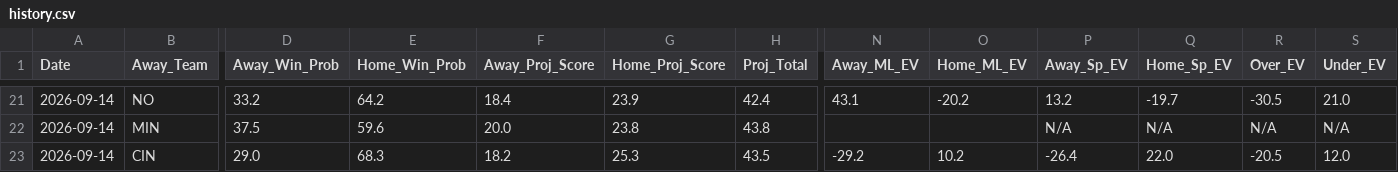
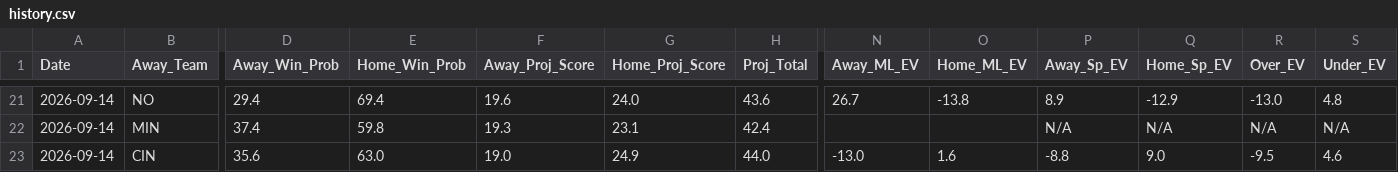
Before and after one commit to matthewmehl14-glitch/nfl-gm-model, a CSV file: history.csv, drawn as a sheet; only a part is shown, gaps mark what is left out; the diff covers the shown part only; the diff names each change by its address in the sheet, - before the commit and + after, or states it on an @@ line.

```diff
--- a/history.csv
+++ b/history.csv
-D21 (Away_Win_Prob): 33.2
+D21 (Away_Win_Prob): 29.4
-E21 (Home_Win_Prob): 64.2
+E21 (Home_Win_Prob): 69.4
-F21 (Away_Proj_Score): 18.4
+F21 (Away_Proj_Score): 19.6
-G21 (Home_Proj_Score): 23.9
+G21 (Home_Proj_Score): 24.0
-H21 (Proj_Total): 42.4
+H21 (Proj_Total): 43.6
-N21 (Away_ML_EV): 43.1
+N21 (Away_ML_EV): 26.7
-O21 (Home_ML_EV): -20.2
+O21 (Home_ML_EV): -13.8
-P21 (Away_Sp_EV): 13.2
+P21 (Away_Sp_EV): 8.9
-Q21 (Home_Sp_EV): -19.7
+Q21 (Home_Sp_EV): -12.9
-R21 (Over_EV): -30.5
+R21 (Over_EV): -13.0
-S21 (Under_EV): 21.0
+S21 (Under_EV): 4.8
-D22 (Away_Win_Prob): 37.5
+D22 (Away_Win_Prob): 37.4
-E22 (Home_Win_Prob): 59.6
+E22 (Home_Win_Prob): 59.8
-F22 (Away_Proj_Score): 20.0
+F22 (Away_Proj_Score): 19.3
-G22 (Home_Proj_Score): 23.8
+G22 (Home_Proj_Score): 23.1
-H22 (Proj_Total): 43.8
+H22 (Proj_Total): 42.4
-D23 (Away_Win_Prob): 29.0
+D23 (Away_Win_Prob): 35.6
-E23 (Home_Win_Prob): 68.3
+E23 (Home_Win_Prob): 63.0
-F23 (Away_Proj_Score): 18.2
+F23 (Away_Proj_Score): 19.0
-G23 (Home_Proj_Score): 25.3
+G23 (Home_Proj_Score): 24.9
-H23 (Proj_Total): 43.5
+H23 (Proj_Total): 44.0
-N23 (Away_ML_EV): -29.2
+N23 (Away_ML_EV): -13.0
-O23 (Home_ML_EV): 10.2
+O23 (Home_ML_EV): 1.6
-P23 (Away_Sp_EV): -26.4
+P23 (Away_Sp_EV): -8.8
-Q23 (Home_Sp_EV): 22.0
+Q23 (Home_Sp_EV): 9.0
-R23 (Over_EV): -20.5
+R23 (Over_EV): -9.5
-S23 (Under_EV): 12.0
+S23 (Under_EV): 4.6
```
Also changed, not shown: 119 edited cells elsewhere in this file, 1 other file.
